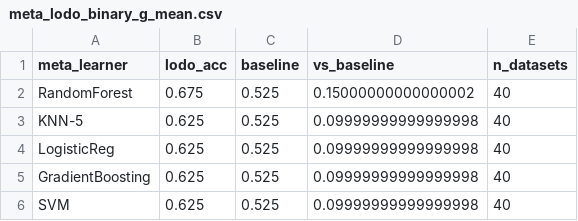
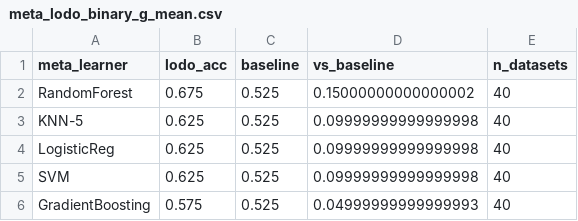
Before and after one commit to zepaulo333/knn_classimbalance, a CSV file: results/tables/meta_lodo_binary_g_mean.csv, drawn as a sheet.

```diff
--- a/results/tables/meta_lodo_binary_g_mean.csv
+++ b/results/tables/meta_lodo_binary_g_mean.csv
@@ -4,3 +4,3 @@ KNN-5,0.625,0.525,0.09999999999999998,40
 LogisticReg,0.625,0.525,0.09999999999999998,40
-GradientBoosting,0.625,0.525,0.09999999999999998,40
 SVM,0.625,0.525,0.09999999999999998,40
+GradientBoosting,0.575,0.525,0.04999999999999993,40
```
Also changed, not shown: results/tables/meta_feature_importance.csv, results/tables/meta_lodo_10way_mcc.csv, 16 other files.
